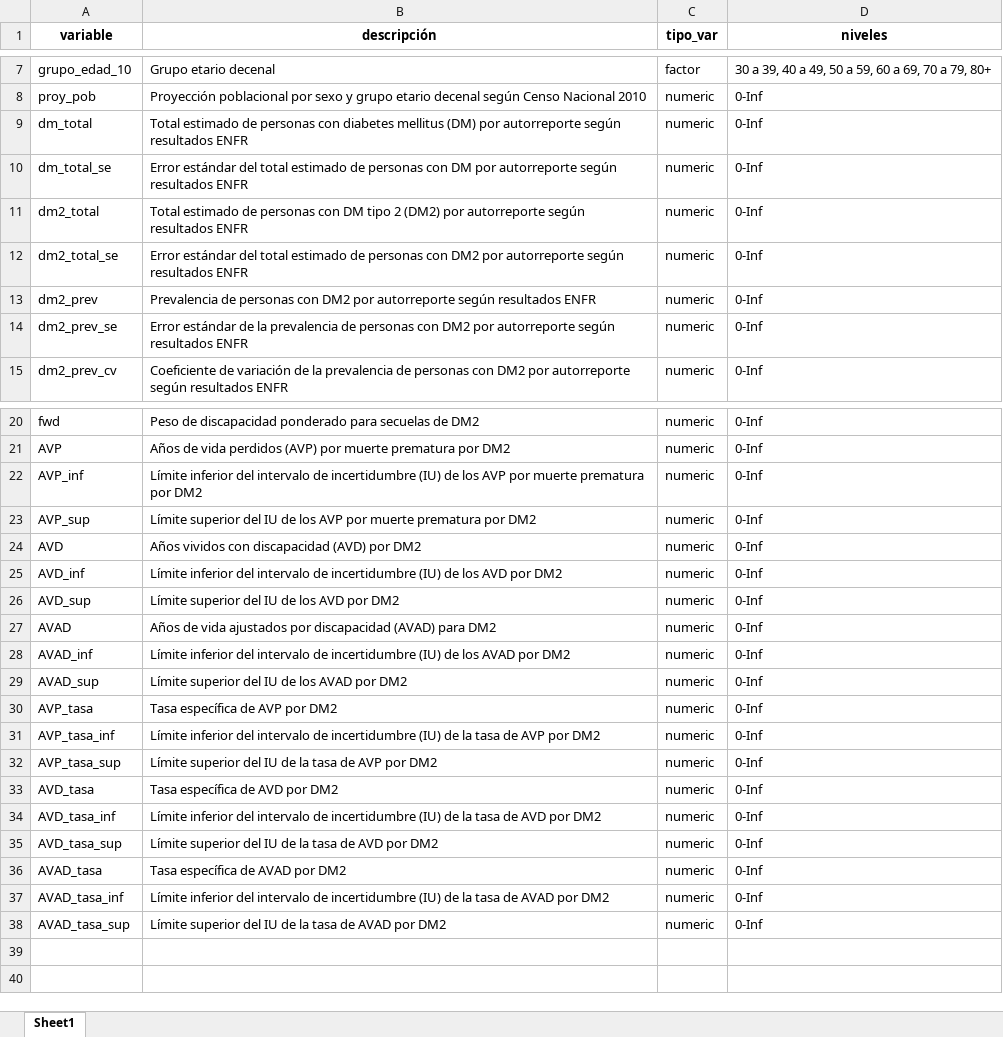
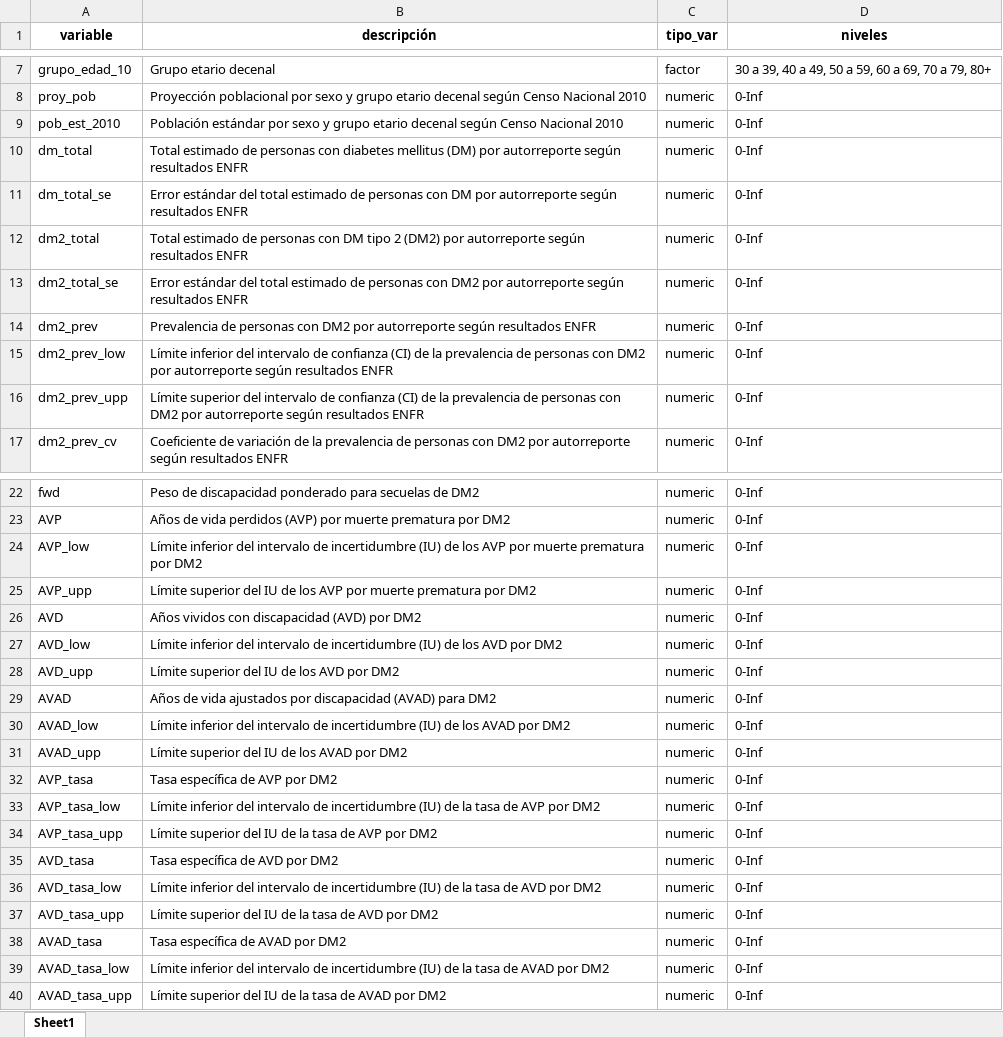
Before and after one commit to datos-ine/Procesamiento-R, an Excel workbook: datos_limpios/dic_arg_sim_avad_dm2.xlsx, sheet Sheet1, drawn as a sheet; only a part is shown, gaps mark what is left out; values as stored, in another font and other column widths than the file's, no borders; addresses are those after the commit; the diff names each change by its address in the sheet, - before the commit and + after, or states it on an @@ line.

Commit message:
Update 30-01-2026: Añadido cálculo tasas específicas AVP, AVD y AVAD / Guardados datos como RDS para preservar formato

```diff
--- a/datos_limpios/dic_arg_sim_avad_dm2.xlsx (sheet Sheet1)
+++ b/datos_limpios/dic_arg_sim_avad_dm2.xlsx (sheet Sheet1)
+row 9: pob_est_2010 | Población estándar por sexo y grupo etario decenal según Censo Nacional 2010 | numeric | 0-Inf
+row 15: dm2_prev_low | Límite inferior del intervalo de confianza (CI) de la prevalencia de personas con DM2 por autorreporte según resultados ENFR | numeric | 0-Inf
-A16 (variable): dm2_prev_se
+A16 (variable): dm2_prev_upp
-B16 (descripción): Error estándar de la…
+B16 (descripción): Límite superior del intervalo de confianza (CI) de la…
-A24 (variable): AVP_inf
+A24 (variable): AVP_low
-A25 (variable): AVP_sup
+A25 (variable): AVP_upp
-A27 (variable): AVD_inf
+A27 (variable): AVD_low
-A28 (variable): AVD_sup
+A28 (variable): AVD_upp
-A30 (variable): AVAD_inf
+A30 (variable): AVAD_low
-A31 (variable): AVAD_sup
+A31 (variable): AVAD_upp
-A33 (variable): AVP_tasa_inf
+A33 (variable): AVP_tasa_low
-A34 (variable): AVP_tasa_sup
+A34 (variable): AVP_tasa_upp
-A36 (variable): AVD_tasa_inf
+A36 (variable): AVD_tasa_low
-A37 (variable): AVD_tasa_sup
+A37 (variable): AVD_tasa_upp
-A39 (variable): AVAD_tasa_inf
+A39 (variable): AVAD_tasa_low
-A40 (variable): AVAD_tasa_sup
+A40 (variable): AVAD_tasa_upp
```
Also changed, not shown: 41 other files.
